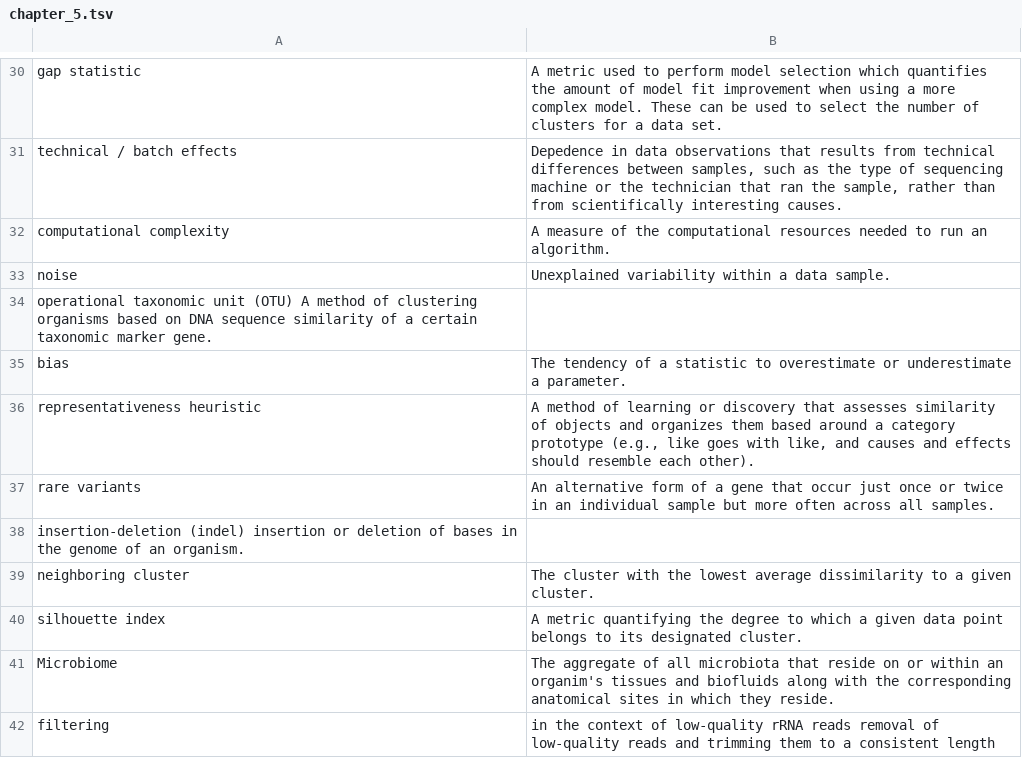
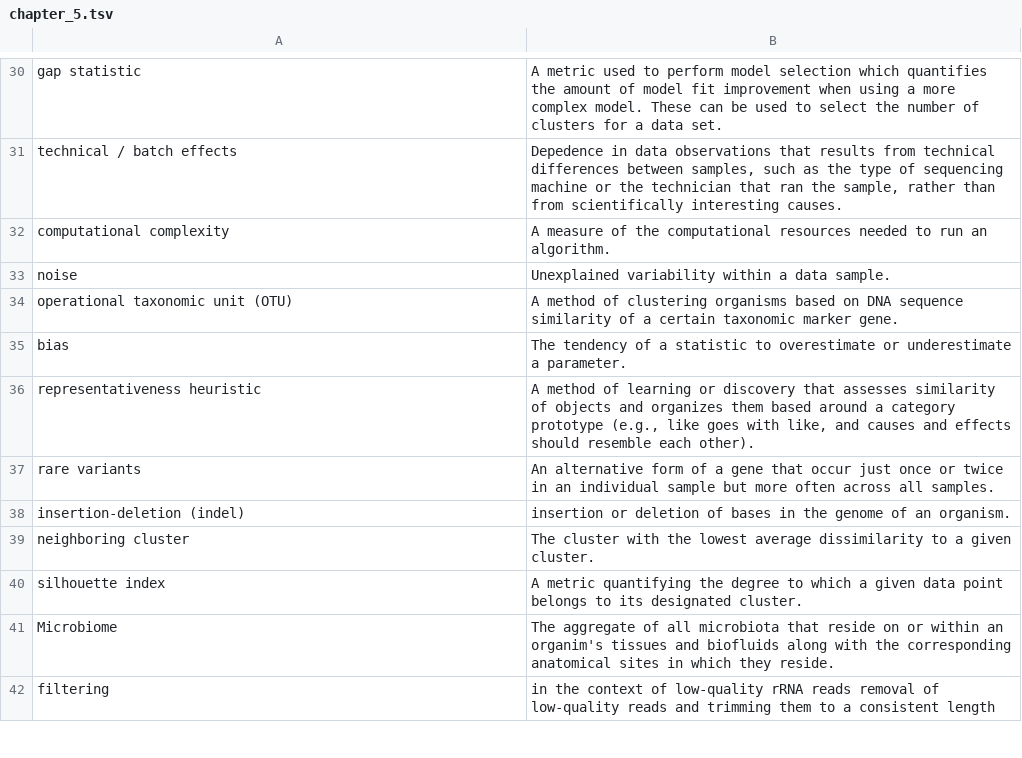
Before and after one commit to geanders/csu_msmb, a TSV file: content/post/vocab_lists/chapter_5.tsv, drawn as a sheet; only a part is shown, gaps mark what is left out.

Commit message:
Fix a couple of tab problems
These probably came up in the process of editing. The tab between the term and definition had gotten lost, so they weren't being read into the table correctly.

```diff
--- a/content/post/vocab_lists/chapter_5.tsv
+++ b/content/post/vocab_lists/chapter_5.tsv
@@ -33,3 +33,3 @@ computational complexity	A measure of the computational resources needed to run
 noise	Unexplained variability within a data sample.
-operational taxonomic unit (OTU) A method of clustering organisms based on DNA sequence similarity of a certain taxonomic marker gene.
+operational taxonomic unit (OTU)	A method of clustering organisms based on DNA sequence similarity of a certain taxonomic marker gene.
 bias	The tendency of a statistic to overestimate or underestimate a parameter.
@@ -37,3 +37,3 @@ representativeness heuristic	A method of learning or discovery that assesses sim
 rare variants	An alternative form of a gene that occur just once or twice in an individual sample but more often across all samples.
-insertion-deletion (indel) insertion or deletion of bases in the genome of an organism.
+insertion-deletion (indel)	insertion or deletion of bases in the genome of an organism.
 neighboring cluster	The cluster with the lowest average dissimilarity to a given cluster.
```
